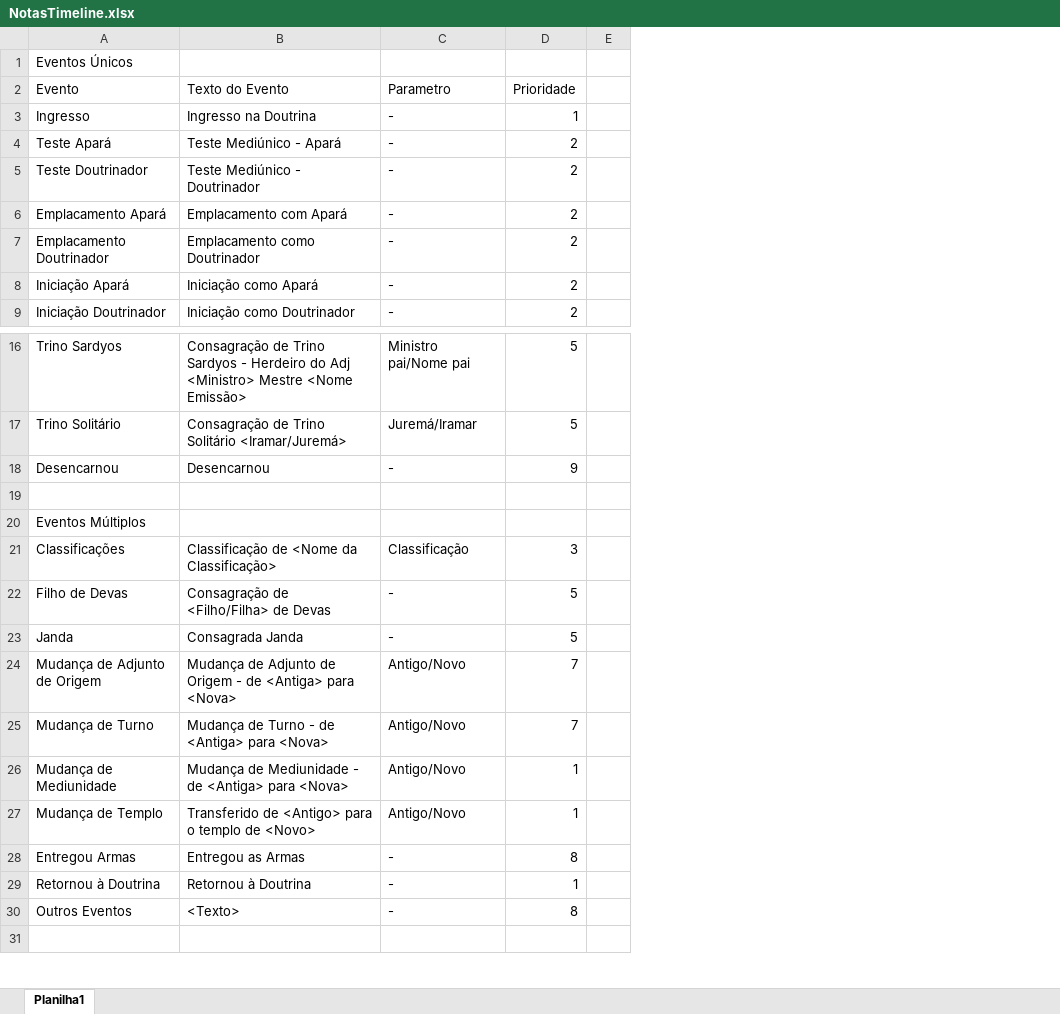
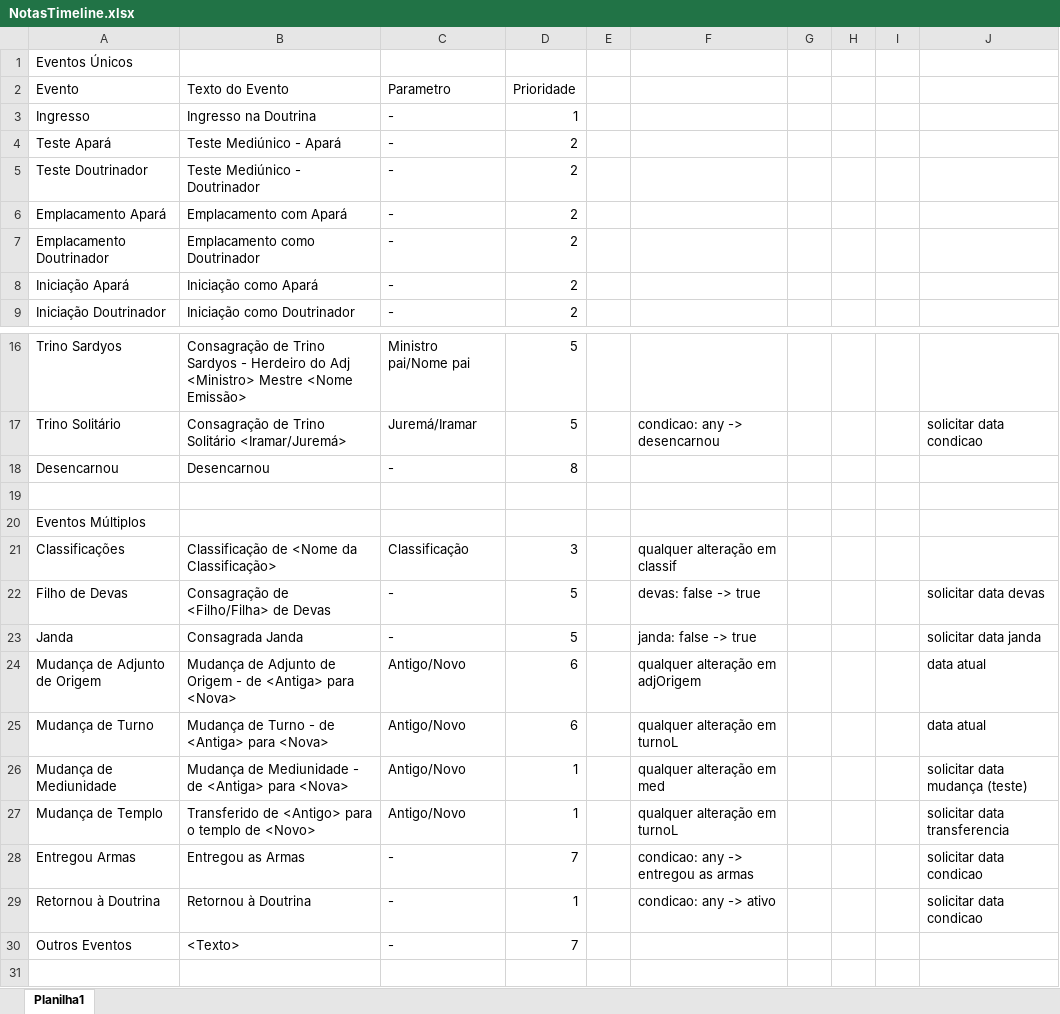
Before and after one commit to reinaldo-alves/sistema-uranor, an Excel workbook: NotasTimeline.xlsx, sheet Planilha1, drawn as a sheet; only a part is shown, gaps mark what is left out; values as stored, in another font and other column widths than the file's, no borders; the diff names each change by its address in the sheet, - before the commit and + after, or states it on an @@ line.

Commit message:
evento api integration

```diff
--- a/NotasTimeline.xlsx (sheet Planilha1)
+++ b/NotasTimeline.xlsx (sheet Planilha1)
+column F, rows 17-29: condicao: any -> desencarnou |  |  |  | qualquer alteração em classif | devas: false -> true | janda: false -> true | qualquer alteração em adjOrigem | qualquer alteração em turnoL | qualquer alteração em med | qualquer alteração em turnoL | condicao: any -> entregou as armas | condicao: any -> ativo
+column G, empty
+column H, empty
+column I, empty
+column J, rows 17-29: solicitar data condicao |  |  |  |  | solicitar data devas | solicitar data janda | data atual | data atual | solicitar data mudança (teste) | solicitar data transferencia | solicitar data condicao | solicitar data condicao
-D18 (Prioridade): 9
+D18 (Prioridade): 8
-D24:D25 (Prioridade): 7
+D24:D25 (Prioridade): 6
-D28 (Prioridade): 8
+D28 (Prioridade): 7
-D30 (Prioridade): 8
+D30 (Prioridade): 7
```
Also changed, not shown: 6 other files.
